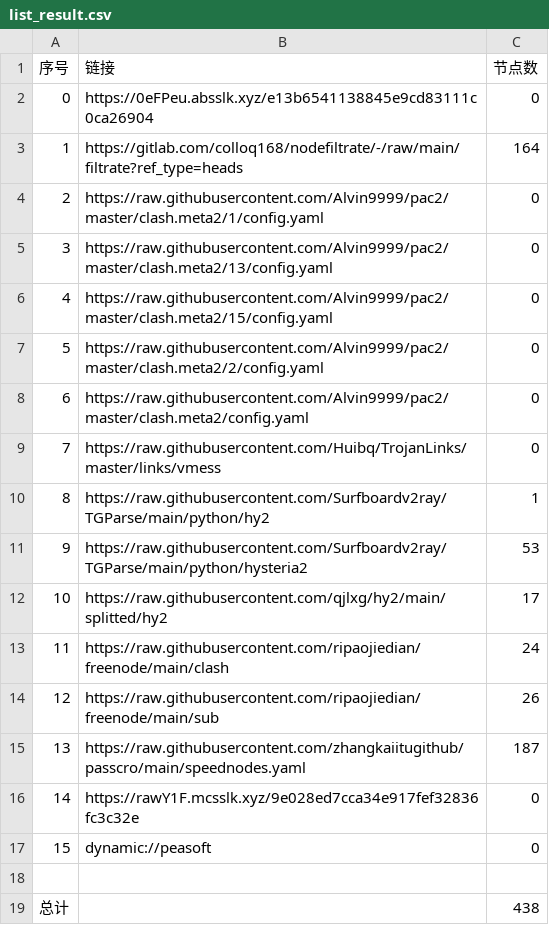
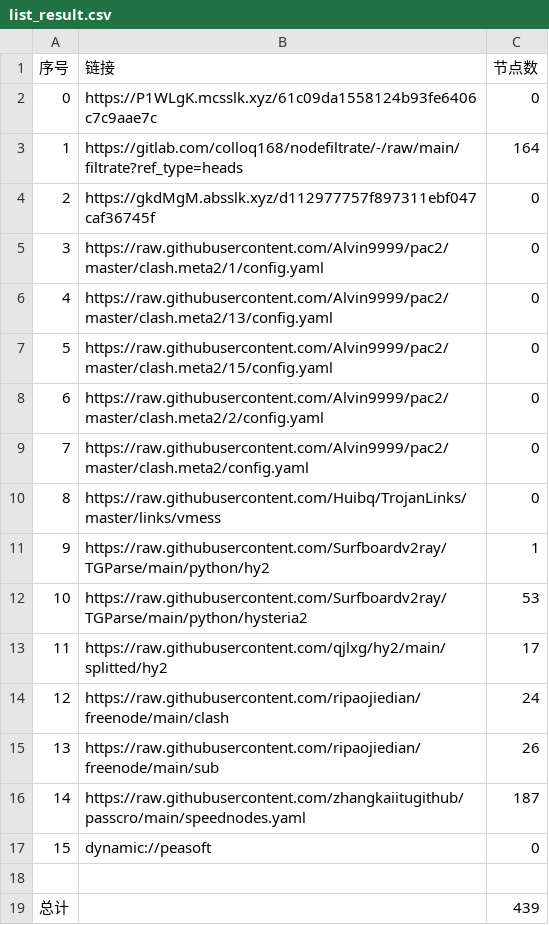
Before and after one commit to jianwu-zhao/NoMoreWalls, a CSV file: list_result.csv, drawn as a sheet; removed rows and columns are numbered as before the commit, all else as after; the diff names each change by its address in the sheet, - before the commit and + after, or states it on an @@ line.

```diff
--- a/list_result.csv
+++ b/list_result.csv
-B2 (链接): https://0eFPeu.absslk.xyz/e13b6541138845e9cd83111c0ca26904
+B2 (链接): https://P1WLgK.mcsslk.xyz/61c09da1558124b93fe6406c7c9aae7c
+row 4: 2 | https://gkdMgM.absslk.xyz/d112977757f897311ebf047caf36745f | 0
@@ column A (序号) renumbered between rows 5 and 16 @@
-row 16: 14 | https://rawY1F.mcsslk.xyz/9e028ed7cca34e917fef32836fc3c32e | 0
-C19 (节点数): 438
+C19 (节点数): 439
```
Also changed, not shown: 27 other files.
